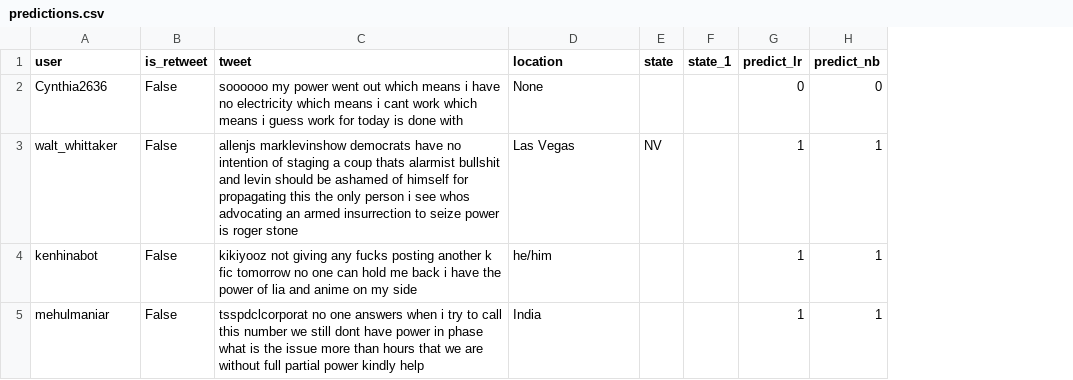
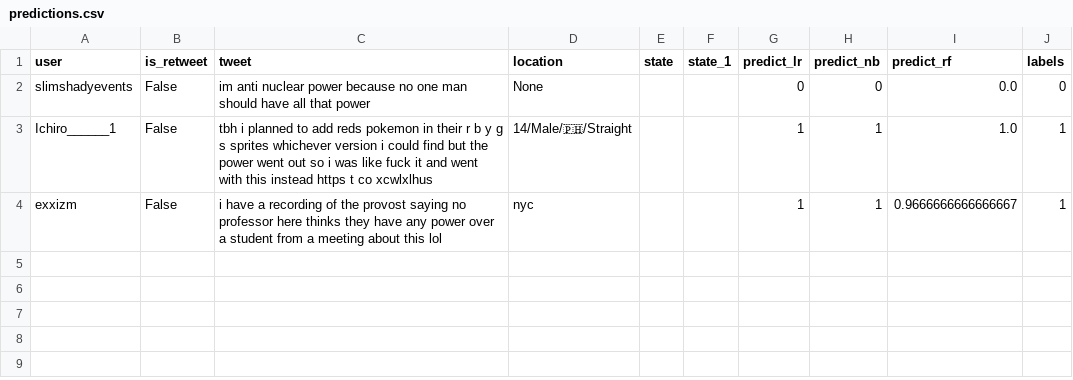
Before and after one commit to amcurley/GA_projects, a CSV file: Projects/project_5-master/data/predictions.csv, drawn as a sheet; removed rows and columns are numbered as before the commit, all else as after; the diff names each change by its address in the sheet, - before the commit and + after, or states it on an @@ line.

```diff
--- a/Projects/project_5-master/data/predictions.csv
+++ b/Projects/project_5-master/data/predictions.csv
+column I (predict_rf), rows 2-4: 0.0 | 1.0 | 0.9666666666666667
+column J (labels), rows 2-4: 0 | 1 | 1
-A2 (user): Cynthia2636
+A2 (user): slimshadyevents
-C2 (tweet): soooooo my power went out which means i have no electricity which means i cant work which means i guess work for today is done with
+C2 (tweet): im anti nuclear power because no one man should have all that power
-row 3: walt_whittaker | False | allenjs marklevinshow democrats have no intention of staging a coup thats alarmist bullshit and levin should be ashamed of himself for propagating this the only person i see whos advocating an armed insurrection to seize power is roger stone | Las Vegas | NV |  | 1 | 1
-A3 (user): kenhinabot
+A3 (user): Ichiro______1
-C3 (tweet): kikiyooz not giving any fucks posting another k fic tomorrow no one can hold me back i have the power of lia and anime on my side
+C3 (tweet): tbh i planned to add reds pokemon in their r b y g s sprites whichever version i could find but the power went out so i was like fuck it and went with this instead https t co xcwlxlhus
-D3 (location): he/him
+D3 (location): 14/Male/🇵🇭/Straight
-A4 (user): mehulmaniar
+A4 (user): exxizm
-C4 (tweet): tsspdclcorporat no one answers when i try to call this number we still dont have power in phase what is the issue more than hours that we are without full partial power kindly help
+C4 (tweet): i have a recording of the provost saying no professor here thinks they have any power over a student from a meeting about this lol
-D4 (location): India
+D4 (location): nyc
```
Also changed, not shown: Projects/project_5-master/data/out.csv, 22 other files.
